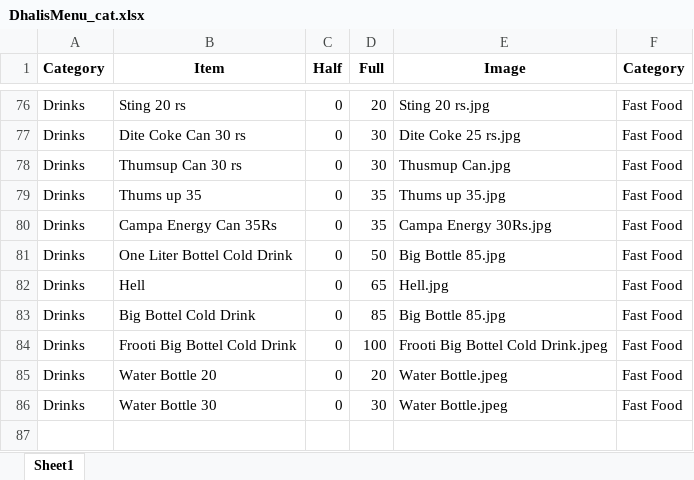
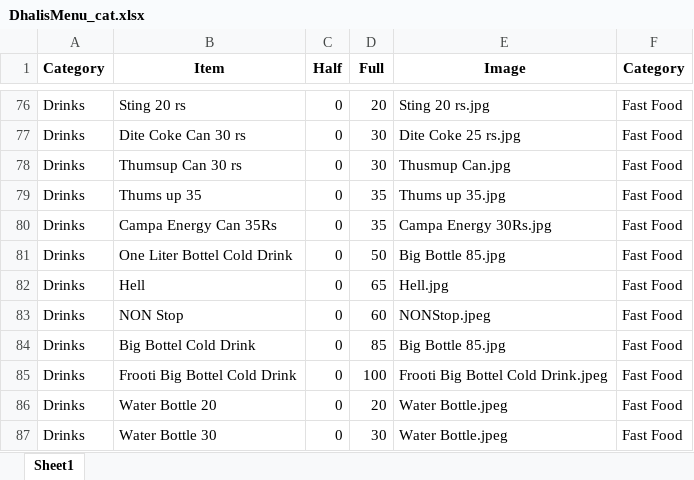
Before and after one commit to Pushpsingh13/Dhaliwal_whatsapp_Email, an Excel workbook: DhalisMenu_cat.xlsx, sheet Sheet1, drawn as a sheet; only a part is shown, gaps mark what is left out; values as stored, in another font and other column widths than the file's, no borders; the diff names each change by its address in the sheet, - before the commit and + after, or states it on an @@ line.

```diff
--- a/DhalisMenu_cat.xlsx (sheet Sheet1)
+++ b/DhalisMenu_cat.xlsx (sheet Sheet1)
+row 83: Drinks | NON Stop | 0 | 60 | NONStop.jpeg | Fast Food
```
Also changed, not shown: 1 other file.
